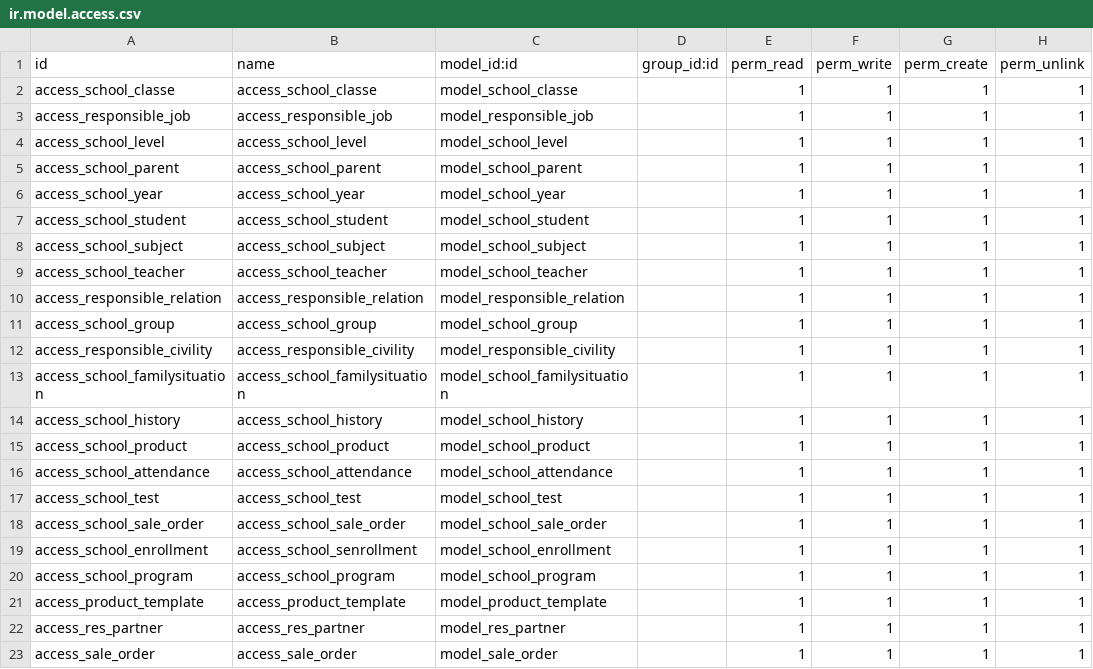
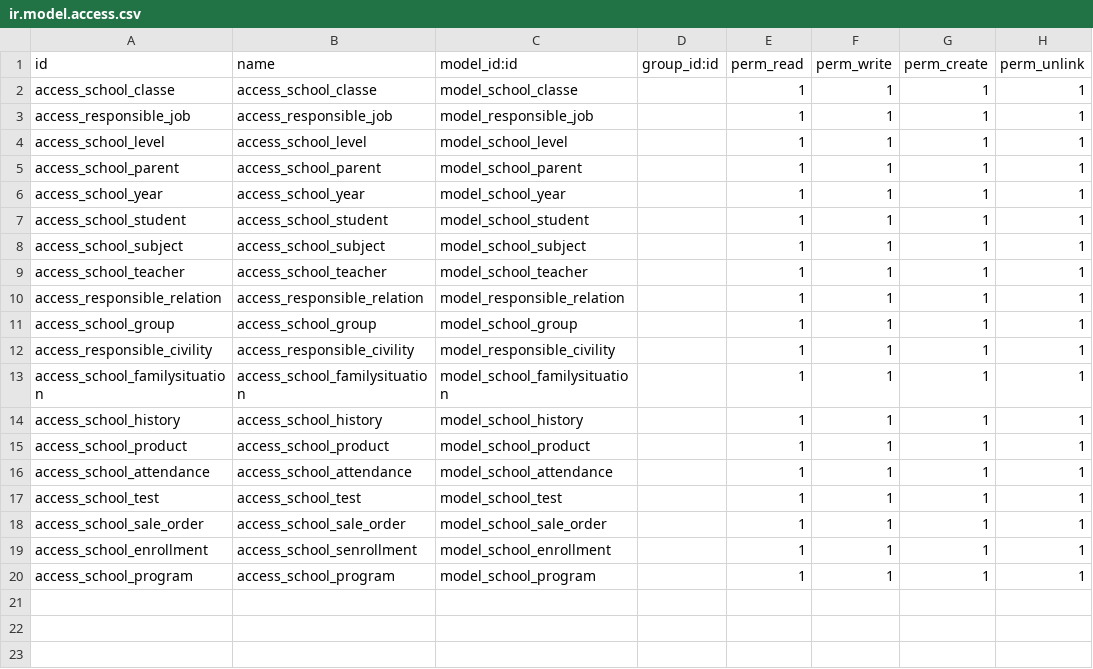
Before and after one commit to AhmedAabedd/School-Management, a CSV file: security/ir.model.access.csv, drawn as a sheet.

```diff
--- a/security/ir.model.access.csv
+++ b/security/ir.model.access.csv
@@ -20,4 +20 @@ access_school_enrollment,access_school_senrollment,model_school_enrollment,,1,1,
 access_school_program,access_school_program,model_school_program,,1,1,1,1
-access_product_template,access_product_template,model_product_template,,1,1,1,1
-access_res_partner,access_res_partner,model_res_partner,,1,1,1,1
-access_sale_order,access_sale_order,model_sale_order,,1,1,1,1
```
Also changed, not shown: 16 other files.
